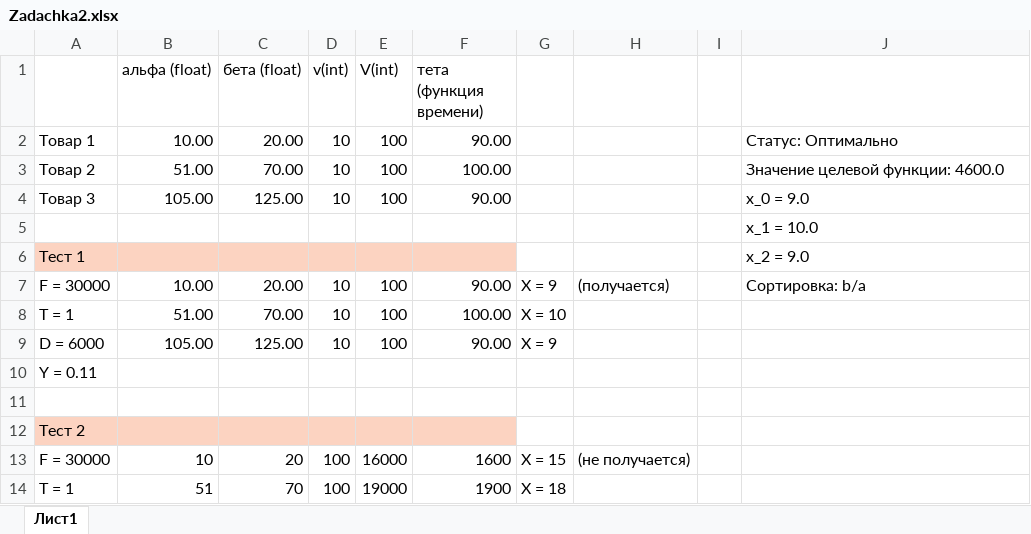
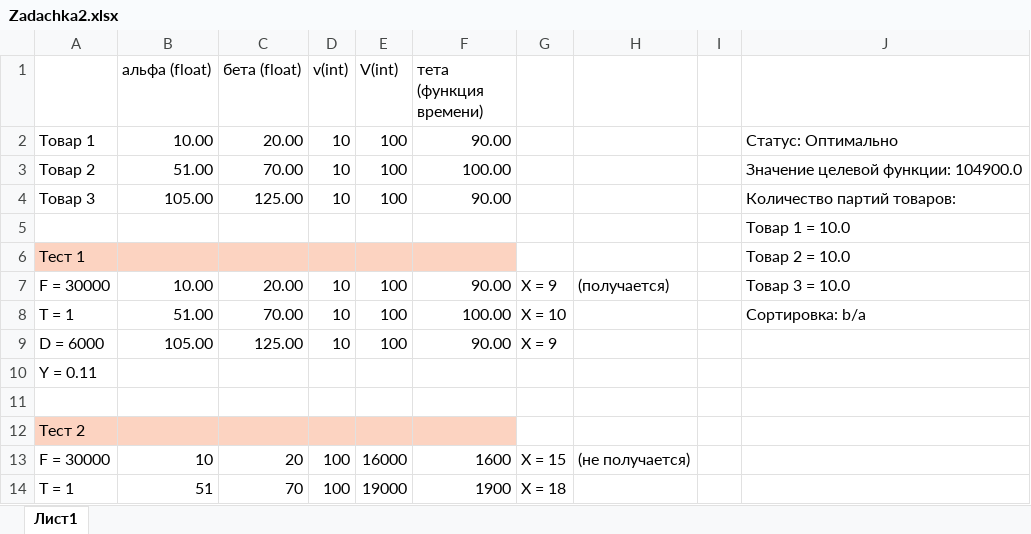
Before and after one commit to senyaetoya/-, an Excel workbook: app/excel/Zadachka2.xlsx, sheet Лист1, drawn as a sheet; only a part is shown; values as stored, in another font and other column widths than the file's, no borders; the diff names each change by its address in the sheet, - before the commit and + after, or states it on an @@ line.

```diff
--- a/app/excel/Zadachka2.xlsx (sheet Лист1)
+++ b/app/excel/Zadachka2.xlsx (sheet Лист1)
-J3: Значение целевой функции: 4600.0
+J3: Значение целевой функции: 104900.0
-J4: x_0 = 9.0
+J4: Количество партий товаров:
-J5: x_1 = 10.0
+J5: Товар 1 = 10.0
-J6: x_2 = 9.0
+J6: Товар 2 = 10.0
-J7: Сортировка: b/a
+J7: Товар 3 = 10.0
-J8: (empty)
+J8: Сортировка: b/a
```
Also changed, not shown: app/dist/excel/Zadachka.xlsx, app/dist/excel/Zadachka2.xlsx, 29 other files.
